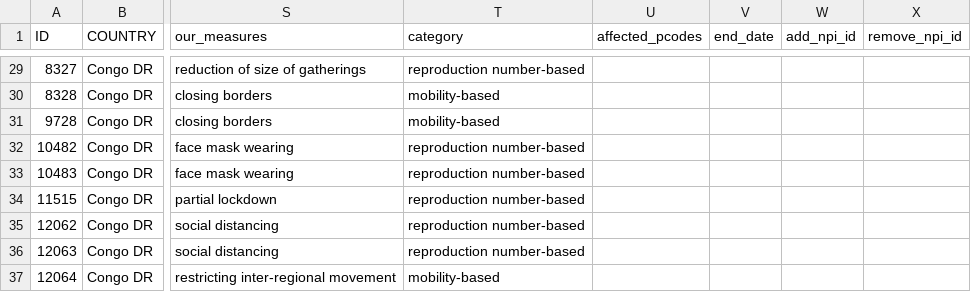
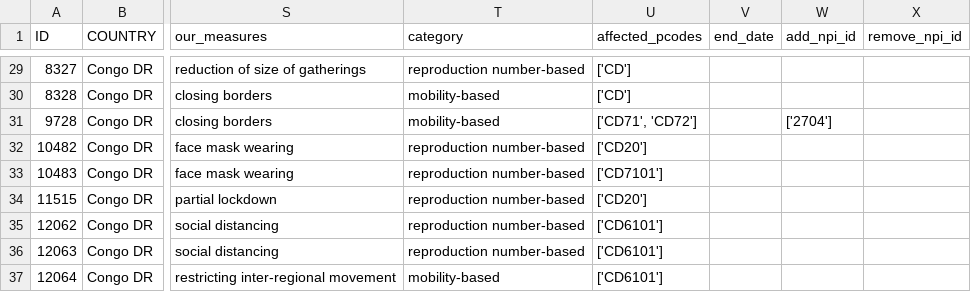
Before and after one commit to OCHA-DAP/pa-COVID-model-parameterization, a CSV file: Inputs/COD/NPIs/COD_NPIs_input.csv, drawn as a sheet; only a part is shown, gaps mark what is left out; the diff covers the shown part only; the diff names each change by its address in the sheet, - before the commit and + after, or states it on an @@ line.

```diff
--- a/Inputs/COD/NPIs/COD_NPIs_input.csv
+++ b/Inputs/COD/NPIs/COD_NPIs_input.csv
-U29:U30 (affected_pcodes): (empty)
+U29:U30 (affected_pcodes): ['CD']
-U31 (affected_pcodes): (empty)
+U31 (affected_pcodes): ['CD71', 'CD72']
-W31 (add_npi_id): (empty)
+W31 (add_npi_id): ['2704']
-U32 (affected_pcodes): (empty)
+U32 (affected_pcodes): ['CD20']
-U33 (affected_pcodes): (empty)
+U33 (affected_pcodes): ['CD7101']
-U34 (affected_pcodes): (empty)
+U34 (affected_pcodes): ['CD20']
-U35:U37 (affected_pcodes): (empty)
+U35:U37 (affected_pcodes): ['CD6101']
```
Also changed, not shown: 32 edited cells elsewhere in this file, Inputs/SDN/NPIs/SDN_NPIs_input.csv, Inputs/SOM/NPIs/SOM_NPIs_input.csv, 5 other files.
